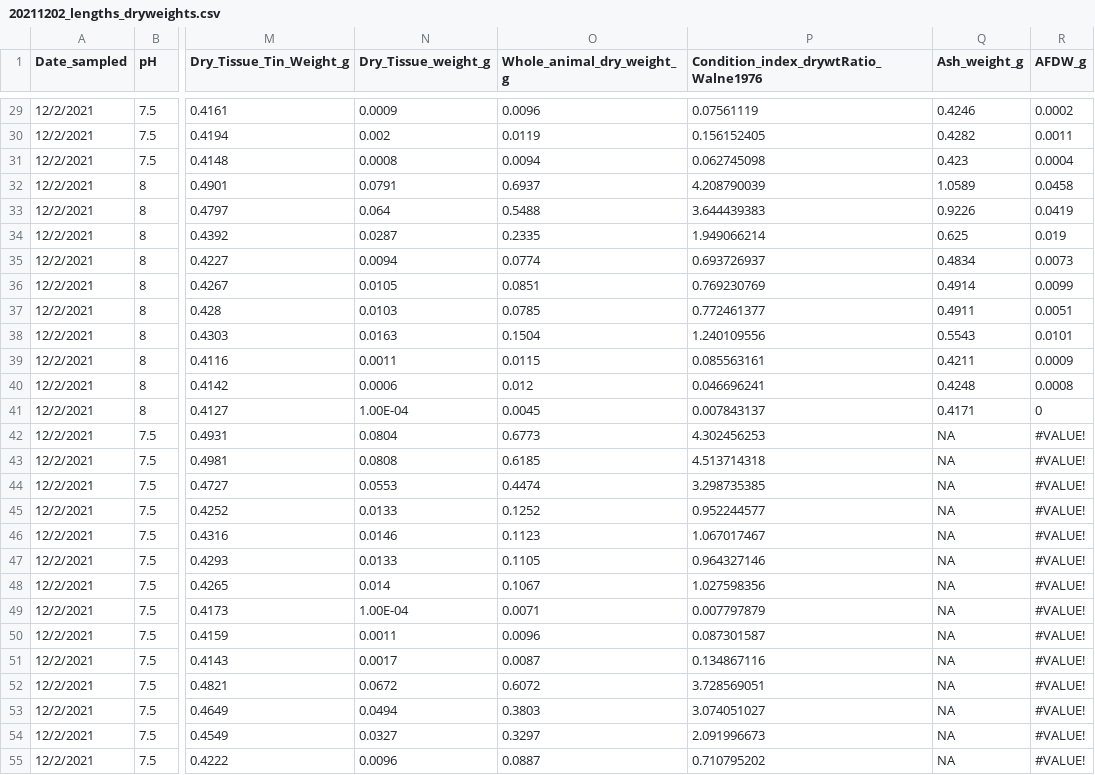
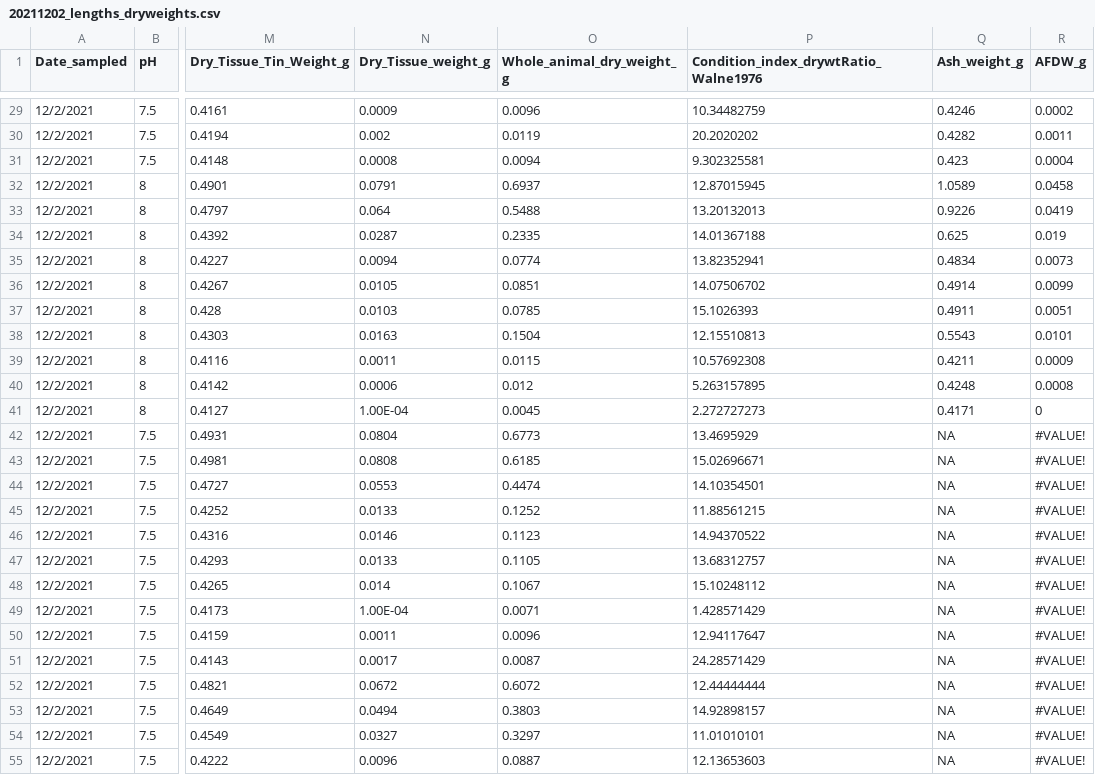
Before and after one commit to NEFSC-SVC-GitHub/EAD-ASEB-Airradians_OA_foodsupply, a CSV file: RAnalysis/Data/Survival_Size/20211202_lengths_dryweights.csv, drawn as a sheet; only a part is shown, gaps mark what is left out; the diff covers the shown part only; the diff names each change by its address in the sheet, - before the commit and + after, or states it on an @@ line.

```diff
--- a/RAnalysis/Data/Survival_Size/20211202_lengths_dryweights.csv
+++ b/RAnalysis/Data/Survival_Size/20211202_lengths_dryweights.csv
-P29: 0.07561119
+P29: 10.34482759
-P30: 0.156152405
+P30: 20.2020202
-P31: 0.062745098
+P31: 9.302325581
-P32: 4.208790039
+P32: 12.87015945
-P33: 3.644439383
+P33: 13.20132013
-P34: 1.949066214
+P34: 14.01367188
-P35: 0.693726937
+P35: 13.82352941
-P36: 0.769230769
+P36: 14.07506702
-P37: 0.772461377
+P37: 15.1026393
-P38: 1.240109556
+P38: 12.15510813
-P39: 0.085563161
+P39: 10.57692308
-P40: 0.046696241
+P40: 5.263157895
-P41: 0.007843137
+P41: 2.272727273
-P42: 4.302456253
+P42: 13.4695929
-P43: 4.513714318
+P43: 15.02696671
-P44: 3.298735385
+P44: 14.10354501
-P45: 0.952244577
+P45: 11.88561215
-P46: 1.067017467
+P46: 14.94370522
-P47: 0.964327146
+P47: 13.68312757
-P48: 1.027598356
+P48: 15.10248112
-P49: 0.007797879
+P49: 1.428571429
-P50: 0.087301587
+P50: 12.94117647
-P51: 0.134867116
+P51: 24.28571429
-P52: 3.728569051
+P52: 12.44444444
-P53: 3.074051027
+P53: 14.92898157
-P54: 2.091996673
+P54: 11.01010101
-P55: 0.710795202
+P55: 12.13653603
```
Also changed, not shown: 52 edited cells elsewhere in this file, RAnalysis/Output/Respiration/Calculated_Resp_Master.csv, 28 other files.
